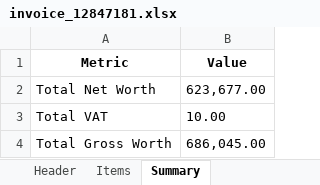
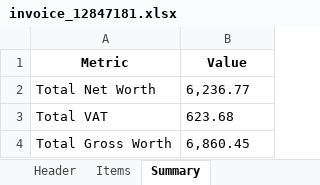
Before and after one commit to playerMars/final-ocr, an Excel workbook: invoice_12847181.xlsx, sheet Summary, drawn as a sheet; values as stored, in another font and other column widths than the file's, no borders; the diff names each change by its address in the sheet, - before the commit and + after, or states it on an @@ line.

```diff
--- a/invoice_12847181.xlsx (sheet Summary)
+++ b/invoice_12847181.xlsx (sheet Summary)
-B2 (Value): 623,677.00
+B2 (Value): 6,236.77
-B3 (Value): 10.00
+B3 (Value): 623.68
-B4 (Value): 686,045.00
+B4 (Value): 6,860.45
```
Also changed, not shown: sheet Items, sheet Header, invoice_10942693.xlsx, invoice_44848471.xlsx, 10 other files.
